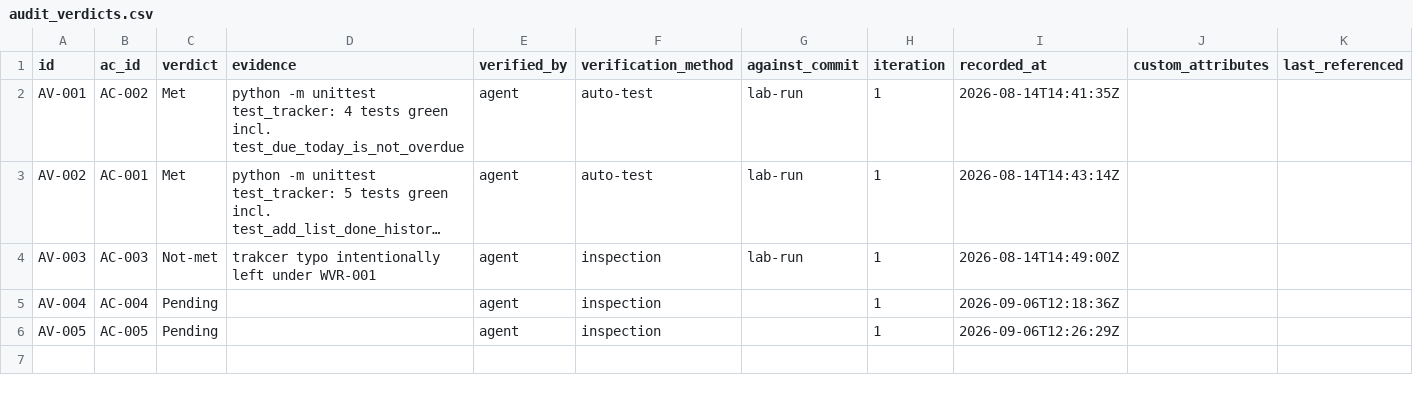
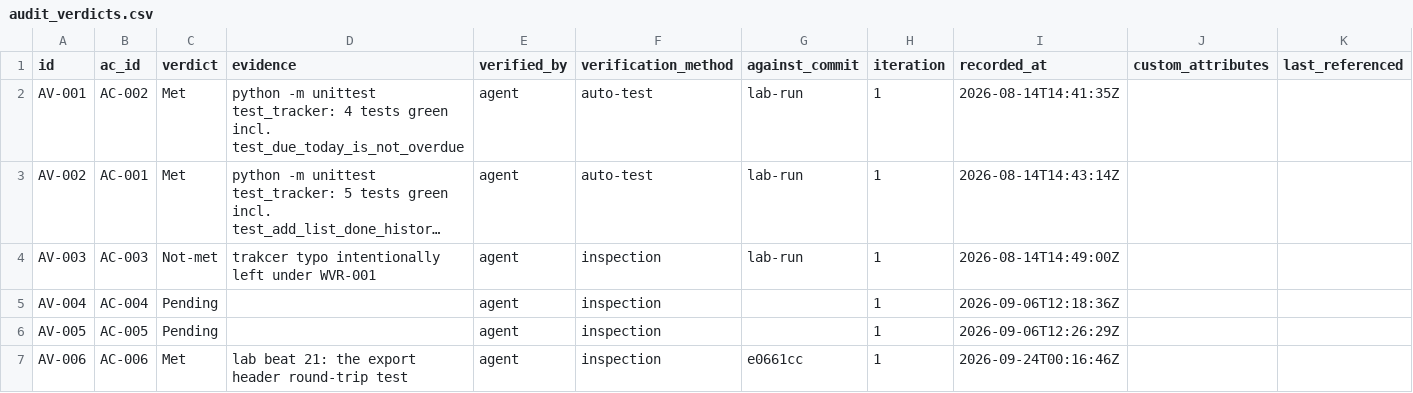
Before and after one commit to A-H-911/tamheed, a CSV file: evals/sample-results/lab-tracker/package/csv/audit_verdicts.csv, drawn as a sheet; long unchanged cells end in ….

```diff
--- a/evals/sample-results/lab-tracker/package/csv/audit_verdicts.csv
+++ b/evals/sample-results/lab-tracker/package/csv/audit_verdicts.csv
@@ -6 +6,2 @@ AV-004,AC-004,Pending,,agent,inspection,,1,2026-09-06T12:18:36Z,,
 AV-005,AC-005,Pending,,agent,inspection,,1,2026-09-06T12:26:29Z,,
+AV-006,AC-006,Met,lab beat 21: the export header round-trip test,agent,inspection,e0661cc,1,2026-09-24T00:16:46Z,,
```
Also changed, not shown: evals/sample-results/lab-tracker/package/csv/acceptance_criteria.csv, evals/sample-results/lab-tracker/package/csv/progress_entries.csv, 10 other files.
